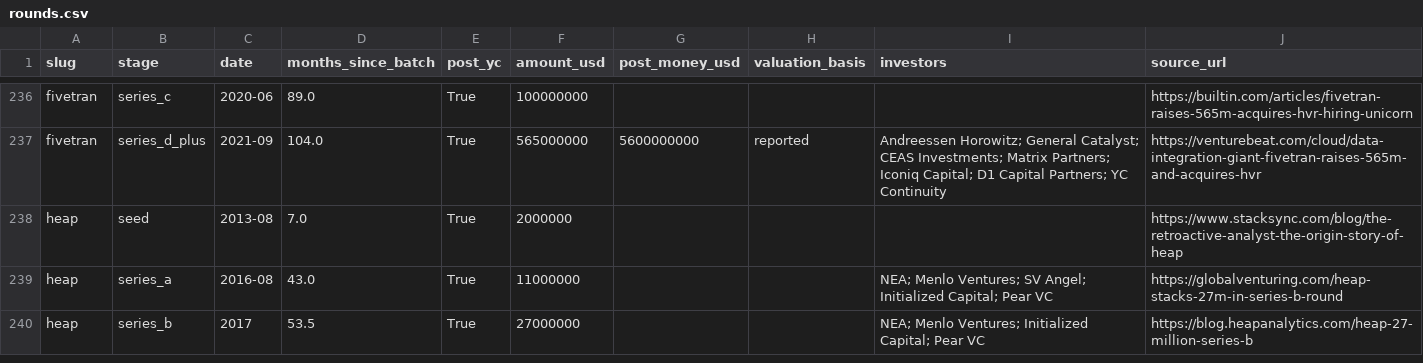
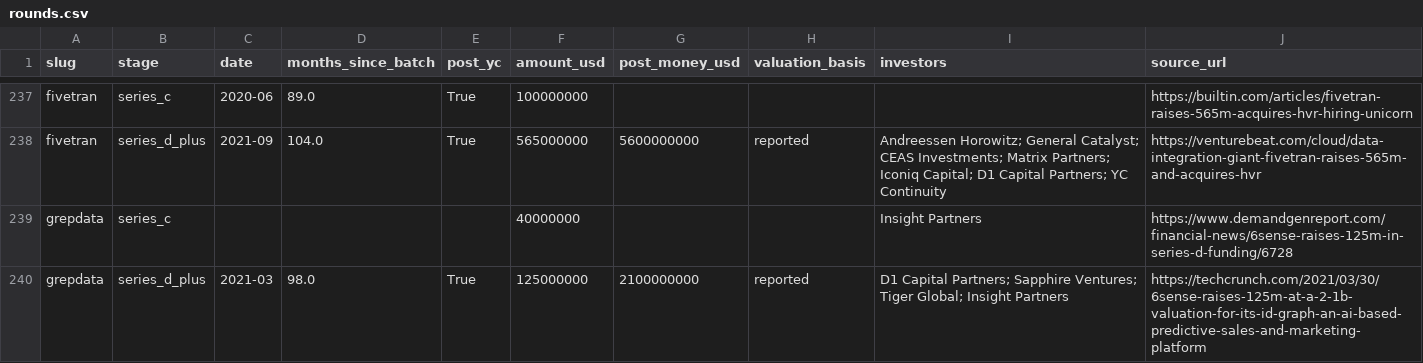
Before and after one commit to edison16a/yc-startup-life, a CSV file: data/rounds.csv, drawn as a sheet; only a part is shown, gaps mark what is left out; the shorter side is filled out with more unchanged rows; the diff covers the shown part only.

```diff
--- a/data/rounds.csv
+++ b/data/rounds.csv
@@ -237 +238,3 @@ fivetran,series_c,2020-06,89.0,True,100000000,,,,https://builtin.com/articles/fi
 fivetran,series_d_plus,2021-09,104.0,True,565000000,5600000000,reported,Andreessen Horowitz; General Catalyst; CEAS Investments; Matrix Partners; Iconiq Capital; D1 Capital Partners; YC Continuity,https://venturebeat.com/cloud/data-integration-giant-fivetran-raises-565m-and-acquires-hvr
+grepdata,series_c,,,,40000000,,,Insight Partners,https://www.demandgenreport.com/financial-news/6sense-raises-125m-in-series-d-funding/6728
+grepdata,series_d_plus,2021-03,98.0,True,125000000,2100000000,reported,D1 Capital Partners; Sapphire Ventures; Tiger Global; Insight Partners,https://techcrunch.com/2021/03/30/6sense-raises-125m-at-a-2-1b-valuation-for-its-id-graph-an-ai-based-predictive-sales-and-marketing-platform
```
Also changed, not shown: 3 added rows elsewhere in this file, data/competitors.csv, data/founders.csv, 12 other files.
